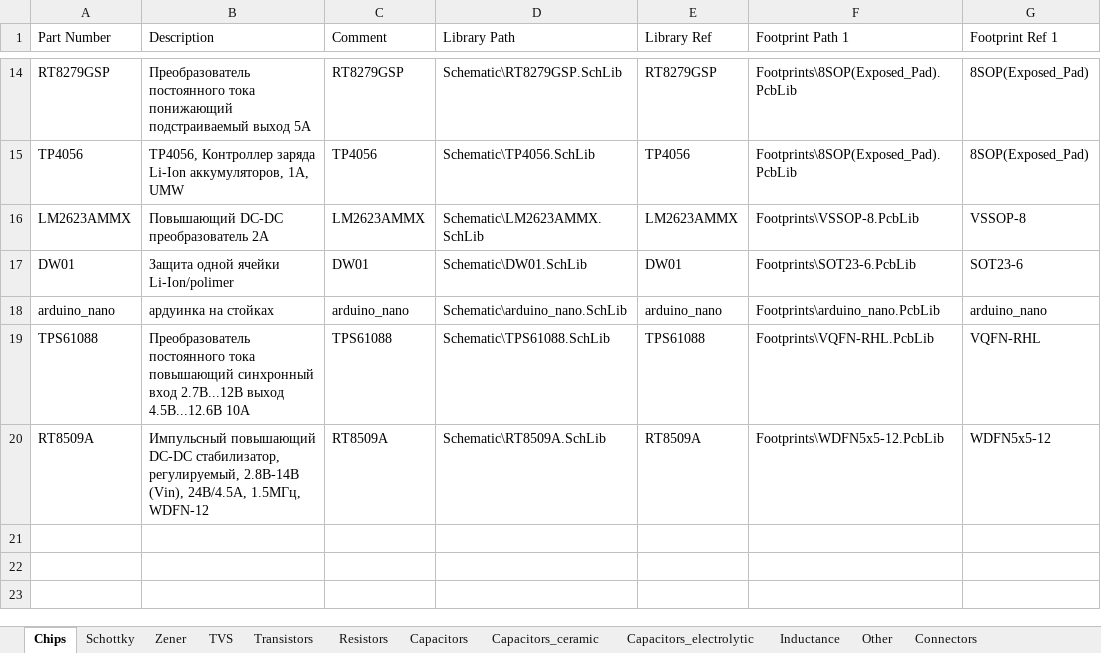
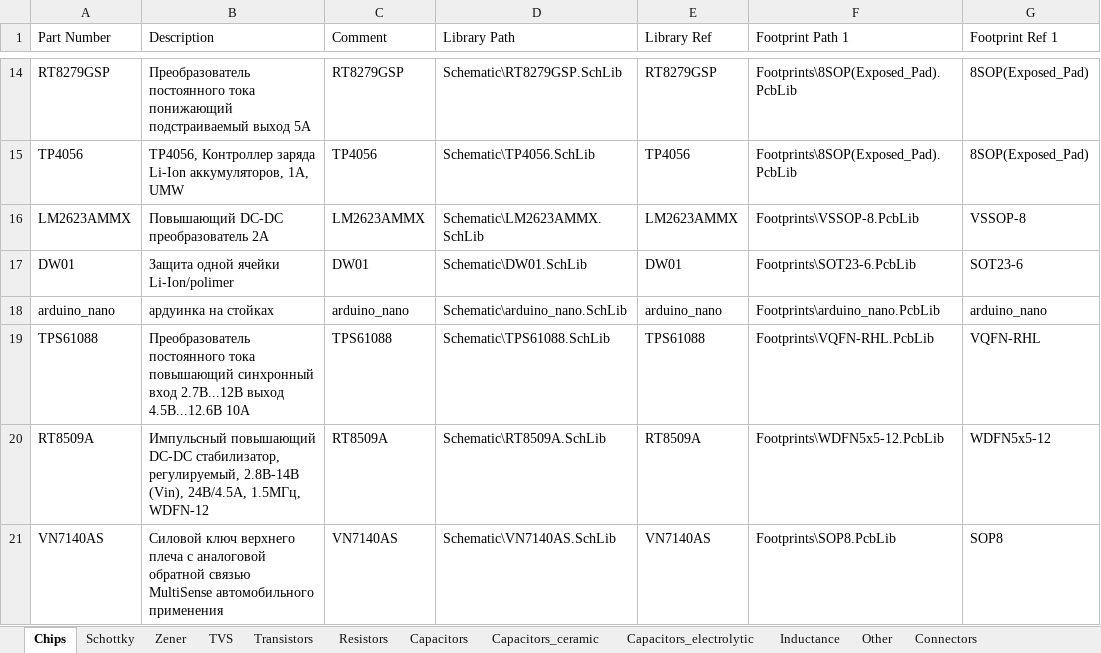
Before and after one commit to hydronautics-team/Hydrolib, an Excel workbook: Database/Hydrolib_bd.xlsm, sheet Chips, drawn as a sheet; only a part is shown, gaps mark what is left out; values as stored, in another font and other column widths than the file's, no borders; table styles not drawn; the diff names each change by its address in the sheet, - before the commit and + after, or states it on an @@ line.

```diff
--- a/Database/Hydrolib_bd.xlsm (sheet Chips)
+++ b/Database/Hydrolib_bd.xlsm (sheet Chips)
+row 21: VN7140AS | Силовой ключ верхнего плеча с аналоговой обратной связью MultiSense автомобильного применения | VN7140AS | Schematic\VN7140AS.SchLib | VN7140AS | Footprints\SOP8.PcbLib | SOP8
```
Also changed, not shown: sheet Capacitors_ceramic, sheet Schottky, 4 other files.
